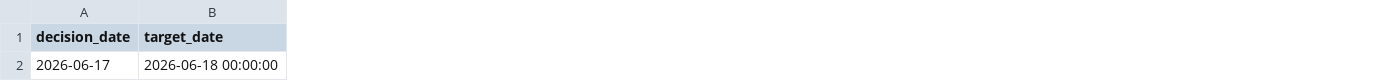
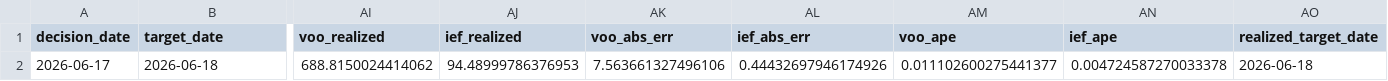
Before and after one commit to salemmorelli1/Price-Call, a CSV file: artifacts_part3/prediction_log.csv, drawn as a sheet; only a part is shown, gaps mark what is left out; the diff covers the shown part only; the diff names each change by its address in the sheet, - before the commit and + after, or states it on an @@ line.

```diff
--- a/artifacts_part3/prediction_log.csv
+++ b/artifacts_part3/prediction_log.csv
+column AI (voo_realized), row 2: 688.8150024414062
+column AJ (ief_realized), row 2: 94.48999786376953
+column AK (voo_abs_err), row 2: 7.563661327496106
+column AL (ief_abs_err), row 2: 0.44432697946174926
+column AM (voo_ape), row 2: 0.011102600275441377
+column AN (ief_ape), row 2: 0.004724587270033378
+column AO (realized_target_date), row 2: 2026-06-18
-B2 (target_date): 2026-06-18 00:00:00
+B2 (target_date): 2026-06-18
```
Also changed, not shown: 6 edited cells elsewhere in this file.
